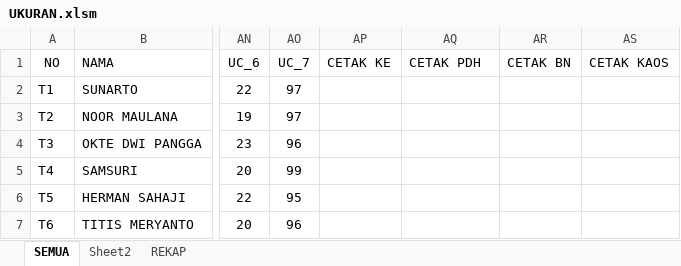
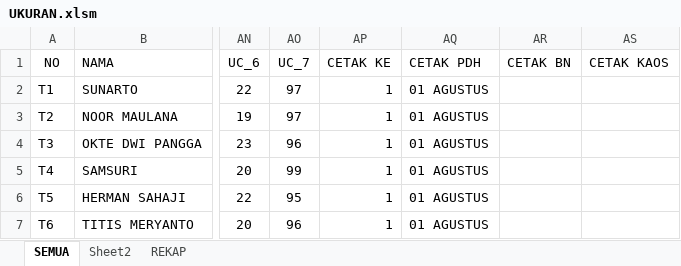
Before and after one commit to dedyhariadi/progress, an Excel workbook: 24. DP 4N33(F4 MERAH_K15)/UKURAN.xlsm, sheet SEMUA, drawn as a sheet; only a part is shown, gaps mark what is left out; values as stored, in another font and other column widths than the file's, no borders; the diff names each change by its address in the sheet, - before the commit and + after, or states it on an @@ line.

```diff
--- a/24. DP 4N33(F4 MERAH_K15)/UKURAN.xlsm (sheet SEMUA)
+++ b/24. DP 4N33(F4 MERAH_K15)/UKURAN.xlsm (sheet SEMUA)
-AP2:AP7 (CETAK KE): (empty)
+AP2:AP7 (CETAK KE): 1
-AQ2:AQ7 (CETAK PDH): (empty)
+AQ2:AQ7 (CETAK PDH): 01 AGUSTUS
```
Also changed, not shown: 3 other files.
